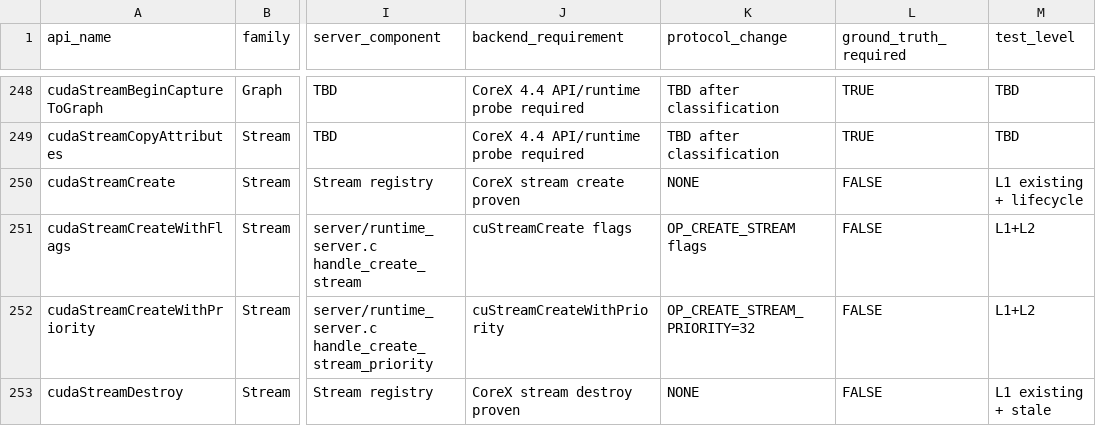
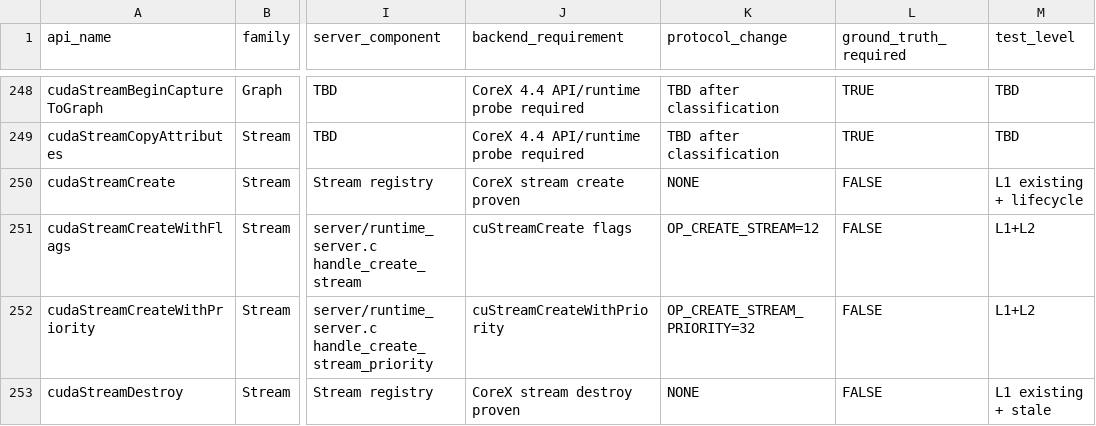
Before and after one commit to qcrs/x-remote-runtime, a CSV file: compat/cuda-api-ledger.csv, drawn as a sheet; only a part is shown, gaps mark what is left out; the diff covers the shown part only; the diff names each change by its address in the sheet, - before the commit and + after, or states it on an @@ line.

```diff
--- a/compat/cuda-api-ledger.csv
+++ b/compat/cuda-api-ledger.csv
-K251 (protocol_change): OP_CREATE_STREAM flags
+K251 (protocol_change): OP_CREATE_STREAM=12
```
Also changed, not shown: 19 edited cells elsewhere in this file, 22 other files.
